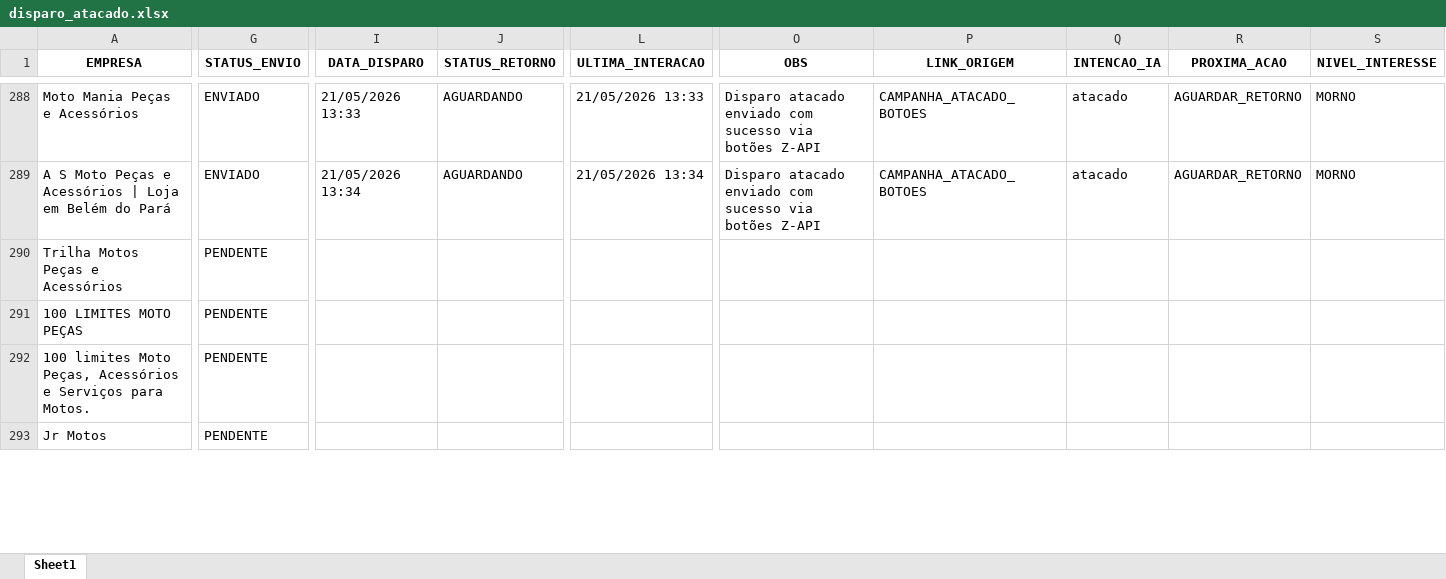
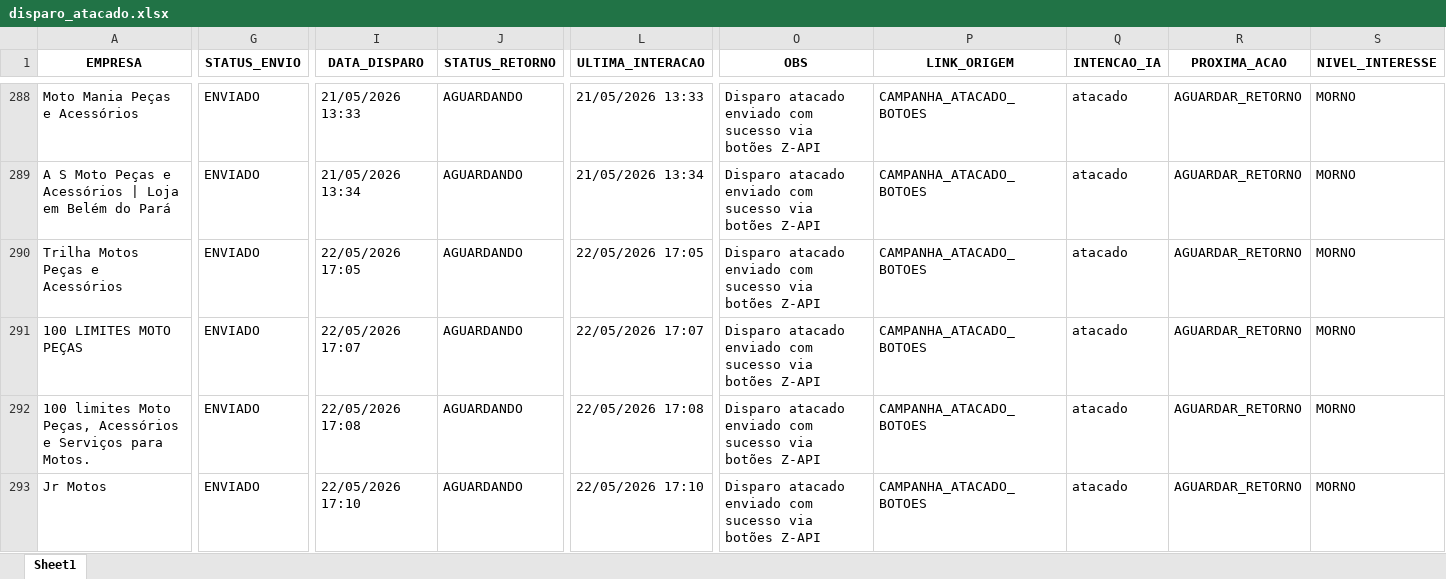
Before and after one commit to joaovictorcorreia835-cell/yamaha-bot, an Excel workbook: templates/data/disparo_atacado.xlsx, sheet Sheet1, drawn as a sheet; only a part is shown, gaps mark what is left out; values as stored, in another font and other column widths than the file's, no borders; the diff covers the shown part only; the diff names each change by its address in the sheet, - before the commit and + after, or states it on an @@ line.

Commit message:
atualizacao atacado

```diff
--- a/templates/data/disparo_atacado.xlsx (sheet Sheet1)
+++ b/templates/data/disparo_atacado.xlsx (sheet Sheet1)
-G290:G293 (STATUS_ENVIO): PENDENTE
+G290:G293 (STATUS_ENVIO): ENVIADO
-I290 (DATA_DISPARO): (empty)
+I290 (DATA_DISPARO): 22/05/2026 17:05
-J290:J293 (STATUS_RETORNO): (empty)
+J290:J293 (STATUS_RETORNO): AGUARDANDO
-L290 (ULTIMA_INTERACAO): (empty)
+L290 (ULTIMA_INTERACAO): 22/05/2026 17:05
-O290:O293 (OBS): (empty)
+O290:O293 (OBS): Disparo atacado enviado com sucesso via botões Z-API
-P290:P293 (LINK_ORIGEM): (empty)
+P290:P293 (LINK_ORIGEM): CAMPANHA_ATACADO_BOTOES
-Q290:Q293 (INTENCAO_IA): (empty)
+Q290:Q293 (INTENCAO_IA): atacado
-R290:R293 (PROXIMA_ACAO): (empty)
+R290:R293 (PROXIMA_ACAO): AGUARDAR_RETORNO
-S290:S293 (NIVEL_INTERESSE): (empty)
+S290:S293 (NIVEL_INTERESSE): MORNO
-I291 (DATA_DISPARO): (empty)
+I291 (DATA_DISPARO): 22/05/2026 17:07
-L291 (ULTIMA_INTERACAO): (empty)
+L291 (ULTIMA_INTERACAO): 22/05/2026 17:07
-I292 (DATA_DISPARO): (empty)
+I292 (DATA_DISPARO): 22/05/2026 17:08
-L292 (ULTIMA_INTERACAO): (empty)
+L292 (ULTIMA_INTERACAO): 22/05/2026 17:08
-I293 (DATA_DISPARO): (empty)
+I293 (DATA_DISPARO): 22/05/2026 17:10
-L293 (ULTIMA_INTERACAO): (empty)
+L293 (ULTIMA_INTERACAO): 22/05/2026 17:10
```
Also changed, not shown: 274 edited cells elsewhere in this sheet, 2 other files.
